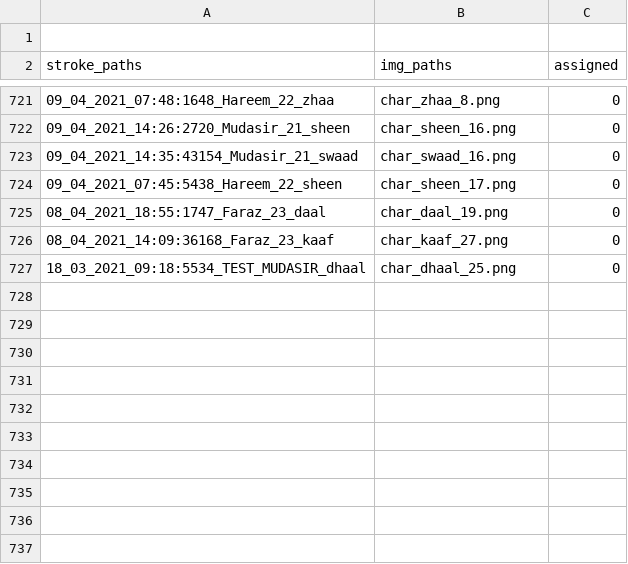
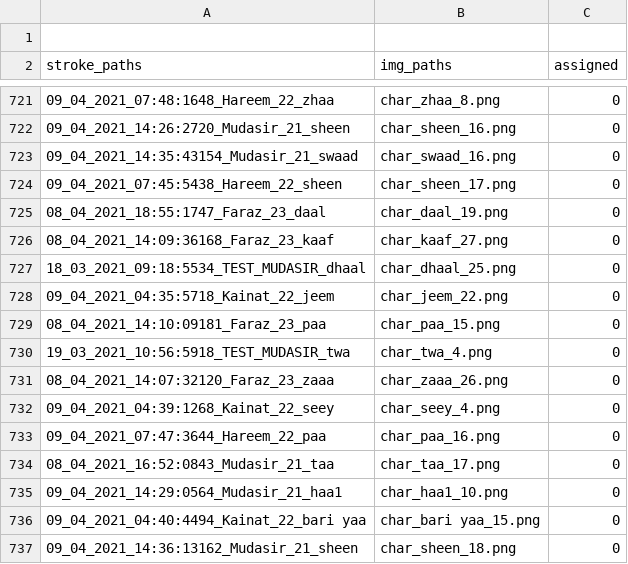
Before and after one commit to kaavish-ki-kavish/dataset_urdu_chars, a CSV file: image_paths.csv, drawn as a sheet; only a part is shown, gaps mark what is left out; the diff names each change by its address in the sheet, - before the commit and + after, or states it on an @@ line.

Commit message:
images and csv updated

```diff
--- a/image_paths.csv
+++ b/image_paths.csv
+row 728: 09_04_2021_04:35:5718_Kainat_22_jeem | char_jeem_22.png | 0
+row 729: 08_04_2021_14:10:09181_Faraz_23_paa | char_paa_15.png | 0
+row 730: 19_03_2021_10:56:5918_TEST_MUDASIR_twa | char_twa_4.png | 0
+row 731: 08_04_2021_14:07:32120_Faraz_23_zaaa | char_zaaa_26.png | 0
+row 732: 09_04_2021_04:39:1268_Kainat_22_seey | char_seey_4.png | 0
+row 733: 09_04_2021_07:47:3644_Hareem_22_paa | char_paa_16.png | 0
+row 734: 08_04_2021_16:52:0843_Mudasir_21_taa | char_taa_17.png | 0
+row 735: 09_04_2021_14:29:0564_Mudasir_21_haa1 | char_haa1_10.png | 0
+row 736: 09_04_2021_04:40:4494_Kainat_22_bari yaa | char_bari yaa_15.png | 0
+row 737: 09_04_2021_14:36:13162_Mudasir_21_sheen | char_sheen_18.png | 0
```
Also changed, not shown: 10 other files.
